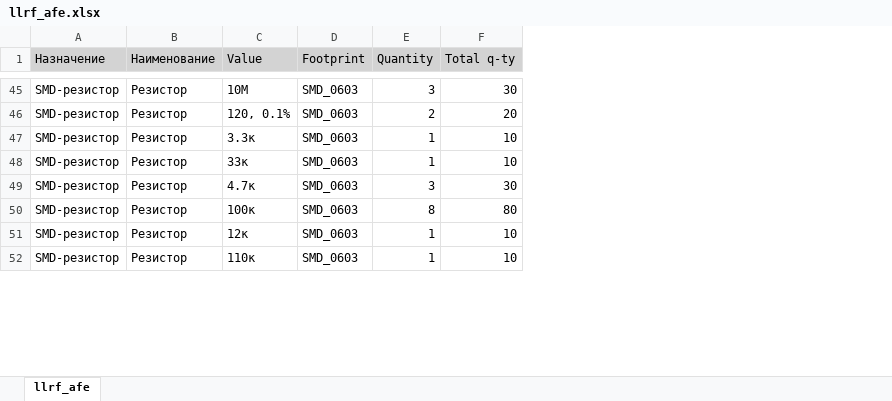
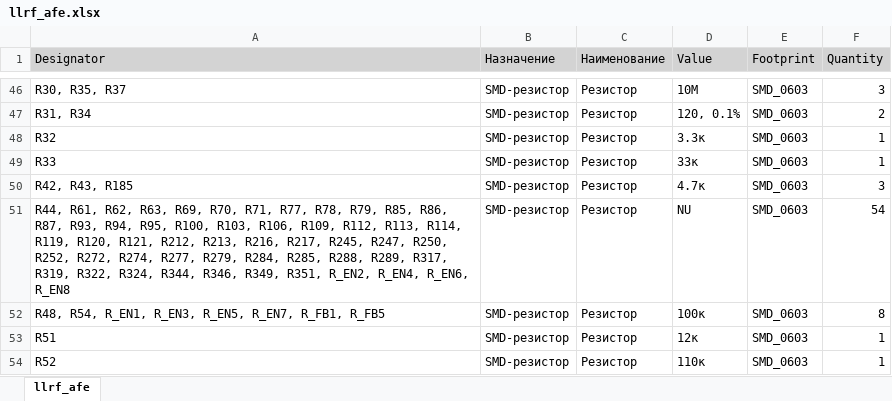
Before and after one commit to a-styuf/llrf_afe_pcb, an Excel workbook: Project Outputs for llrf_afe/BOM/llrf_afe.xlsx, sheet llrf_afe, drawn as a sheet; only a part is shown, gaps mark what is left out; values as stored, in another font and other column widths than the file's, no borders; removed rows and columns are numbered as before the commit, all else as after; the diff covers the shown part only; the diff names each change by its address in the sheet, - before the commit and + after, or states it on an @@ line.

```diff
--- a/Project Outputs for llrf_afe/BOM/llrf_afe.xlsx (sheet llrf_afe)
+++ b/Project Outputs for llrf_afe/BOM/llrf_afe.xlsx (sheet llrf_afe)
+column A (Designator), rows 46-50: R30, R35, R37 | R31, R34 | R32 | R33 | R42, R43, R185; rows 52-54: R48, R54, R_EN1, R_EN3, R_EN5, R_EN7, R_FB1, R_FB5 | R51 | R52
-column F (Total q-ty), rows 45-52: 30 | 20 | 10 | 10 | 30 | 80 | 10 | 10
+row 51: R44, R61, R62, R63, R69, R70, R71, R77, R78, R79, R85, R86, R87, R93, R94, R95, R100, R103, R106, R109, R112, R113, R114, R119, R120, R121, R212, R213, R216, R217, R245, R247, R250, R252, R272, R274, R277, R279, R284, R285, R288, R289, R317, R319, R322, R324, R344, R346, R349, R351, R_EN2, R_EN4, R_EN6, R_EN8 | SMD-резистор | Резистор | NU | SMD_0603 | 54
```
Also changed, not shown: 7 added rows and 7 edited cells elsewhere in this sheet, 5 other files.
